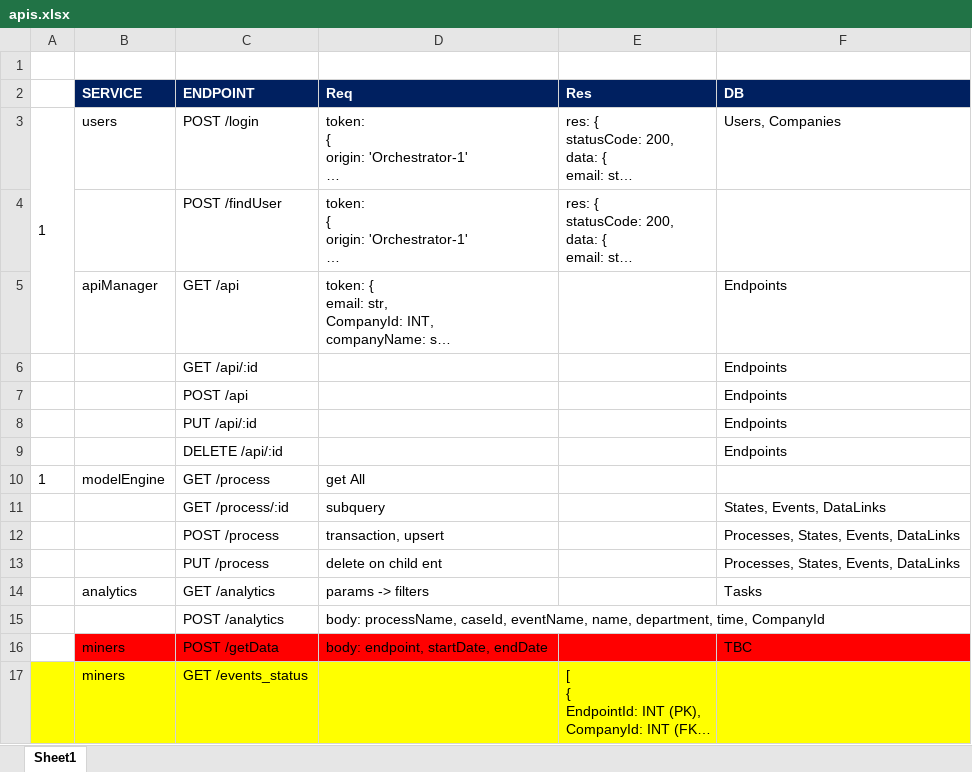
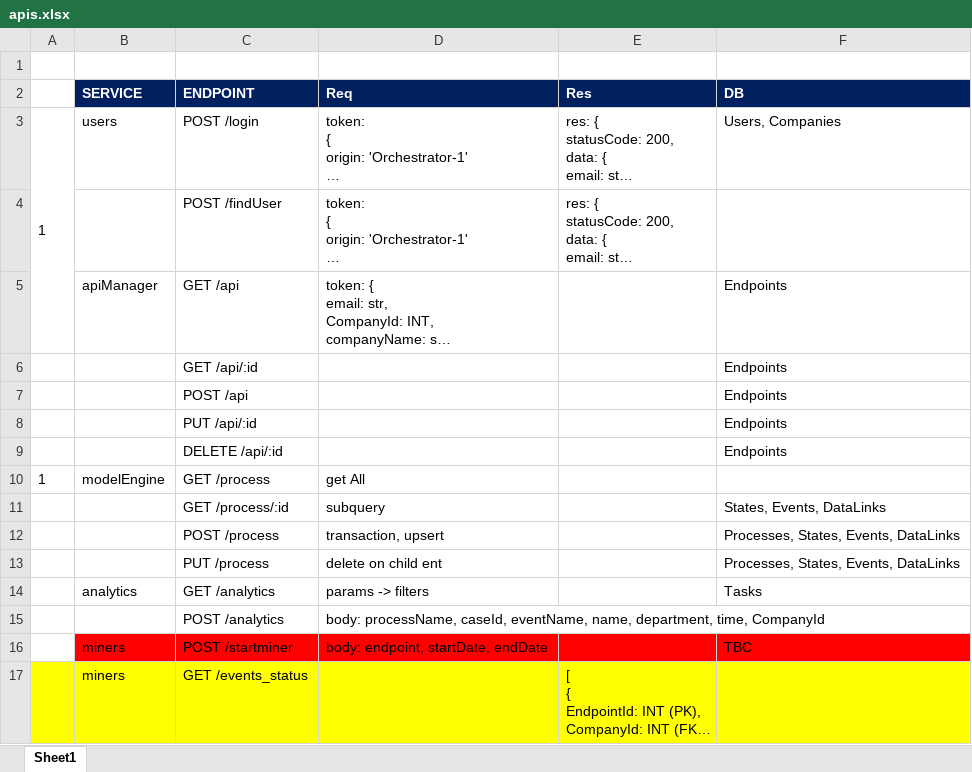
Before and after one commit to Alexwilliam112/synapse, an Excel workbook: apis.xlsx, sheet Sheet1, drawn as a sheet; long unchanged cells end in …; values as stored, in another font and other column widths than the file's, no borders; the diff names each change by its address in the sheet, - before the commit and + after, or states it on an @@ line.

Commit message:
docs: Updated excel api.xls

```diff
--- a/apis.xlsx (sheet Sheet1)
+++ b/apis.xlsx (sheet Sheet1)
-C16 (ENDPOINT): POST /getData
+C16 (ENDPOINT): POST /startminer
```
